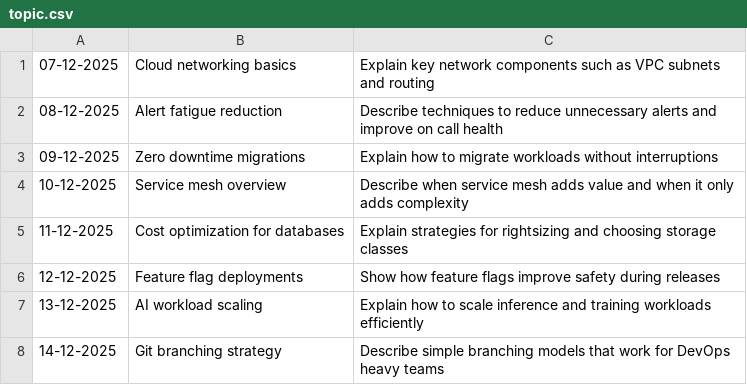
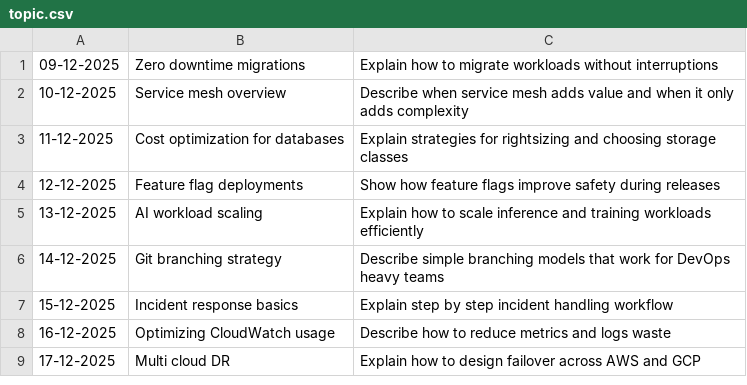
Before and after one commit to oleksandr-g-rock/fitness, a CSV file: topic.csv, drawn as a sheet; only a part is shown; the shorter side is filled out with more unchanged rows; the diff names each change by its address in the sheet, - before the commit and + after, or states it on an @@ line.

Commit message:
test

```diff
--- a/topic.csv
+++ b/topic.csv
-row 1: 07-12-2025 | Cloud networking basics | Explain key network components such as VPC subnets and routing
-row 2: 08-12-2025 | Alert fatigue reduction | Describe techniques to reduce unnecessary alerts and improve on call health
```
